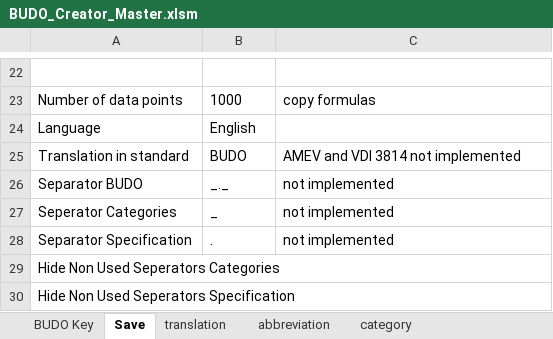
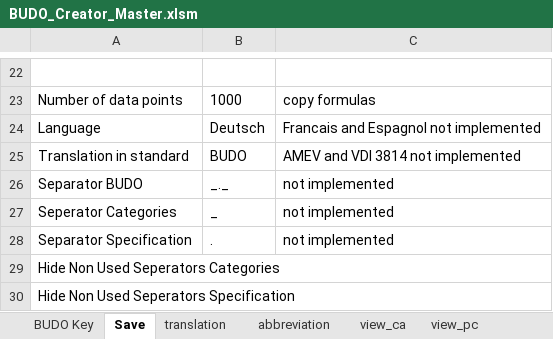
Before and after one commit to RWTH-EBC/BUDO, an Excel workbook: Excel-Table/BUDO_Creator_Master.xlsm, sheet Save, drawn as a sheet; only a part is shown, gaps mark what is left out; values as stored, in another font and other column widths than the file's, no borders; charts and pictures not drawn; the diff names each change by its address in the sheet, - before the commit and + after, or states it on an @@ line.

```diff
--- a/Excel-Table/BUDO_Creator_Master.xlsm (sheet Save)
+++ b/Excel-Table/BUDO_Creator_Master.xlsm (sheet Save)
-sheet tab: category
+sheet tab: view_ca
+sheet tab: view_pc
-B24: English
+B24: Deutsch
-C24: (empty)
+C24: Francais and Espagnol not implemented
```
Also changed, not shown: sheet BUDO Key, sheet total, sheet translation, sheet abbreviation, other sheet tabs, formulas that keep their value, hidden cells, charts or pictures.
